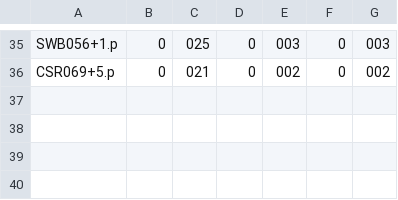
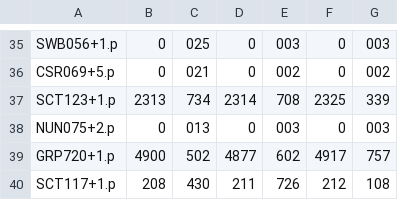
Before and after one commit to aallbert/eprover, a CSV file: benchmark_results_2.csv, drawn as a sheet; only a part is shown, gaps mark what is left out; the diff names each change by its address in the sheet, - before the commit and + after, or states it on an @@ line.

Commit message:
Zwischenresults

```diff
--- a/benchmark_results_2.csv
+++ b/benchmark_results_2.csv
+row 37: SCT123+1.p | 2313 | 734 | 2314 | 708 | 2325 | 339
+row 38: NUN075+2.p | 0 | 013 | 0 | 003 | 0 | 003
+row 39: GRP720+1.p | 4900 | 502 | 4877 | 602 | 4917 | 757
+row 40: SCT117+1.p | 208 | 430 | 211 | 726 | 212 | 108
```
